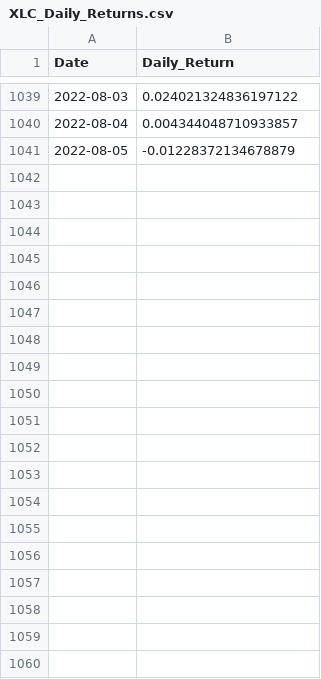
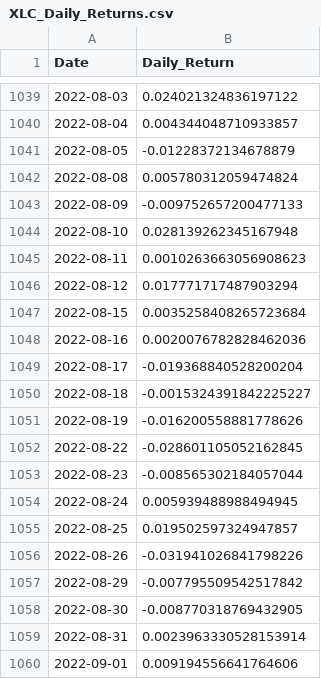
Before and after one commit to kcrachapudi/KalAnalysis, a CSV file: Daily_Returns/XLC_Daily_Returns.csv, drawn as a sheet; only a part is shown, gaps mark what is left out; the diff covers the shown part only.

```diff
--- a/Daily_Returns/XLC_Daily_Returns.csv
+++ b/Daily_Returns/XLC_Daily_Returns.csv
@@ -1041 +1041,20 @@ Date,Daily_Return
 2022-08-05,-0.01228372134678879
+2022-08-08,0.005780312059474824
+2022-08-09,-0.009752657200477133
+2022-08-10,0.028139262345167948
+2022-08-11,0.0010263663056908623
+2022-08-12,0.017771717487903294
+2022-08-15,0.0035258408265723684
+2022-08-16,0.0020076782828462036
+2022-08-17,-0.019368840528200204
+2022-08-18,-0.0015324391842225227
+2022-08-19,-0.016200558881778626
+2022-08-22,-0.028601105052162845
+2022-08-23,-0.008565302184057044
+2022-08-24,0.005939488988494945
+2022-08-25,0.019502597324947857
+2022-08-26,-0.031941026841798226
+2022-08-29,-0.007795509542517842
+2022-08-30,-0.008770318769432905
+2022-08-31,0.0023963330528153914
+2022-09-01,0.009194556641764606
```
Also changed, not shown: 42 added rows elsewhere in this file, Daily_Returns/XLB_Daily_Returns.csv, 30 other files.
